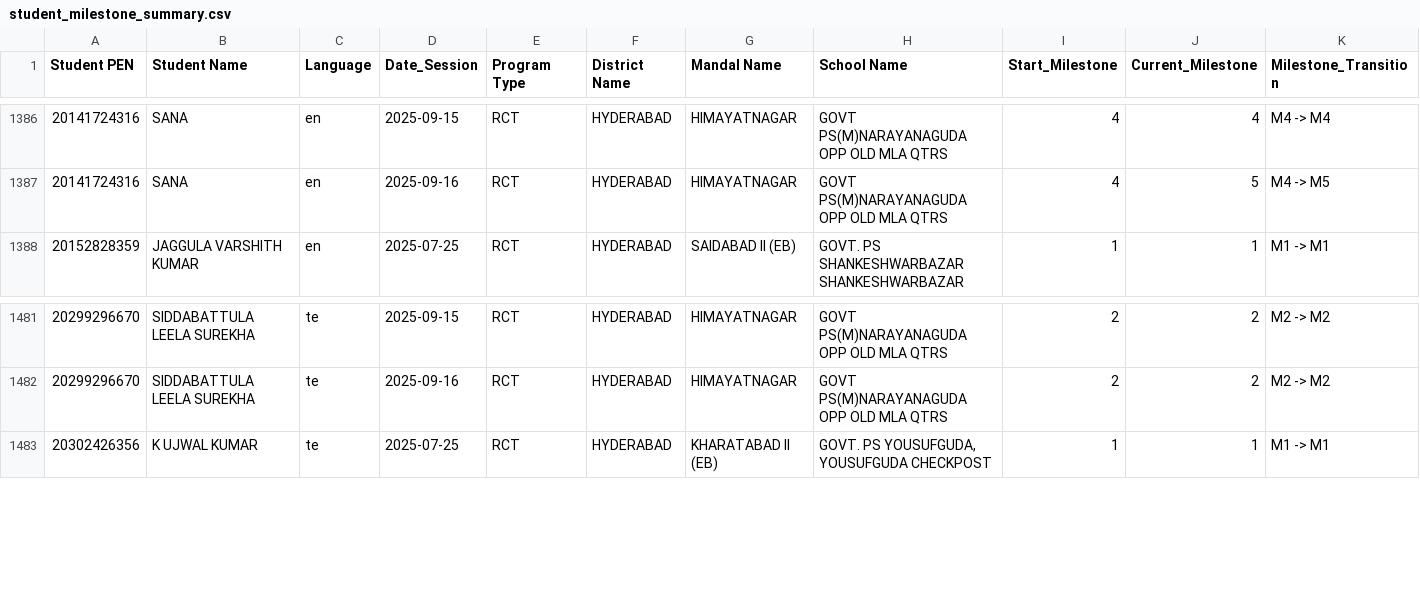
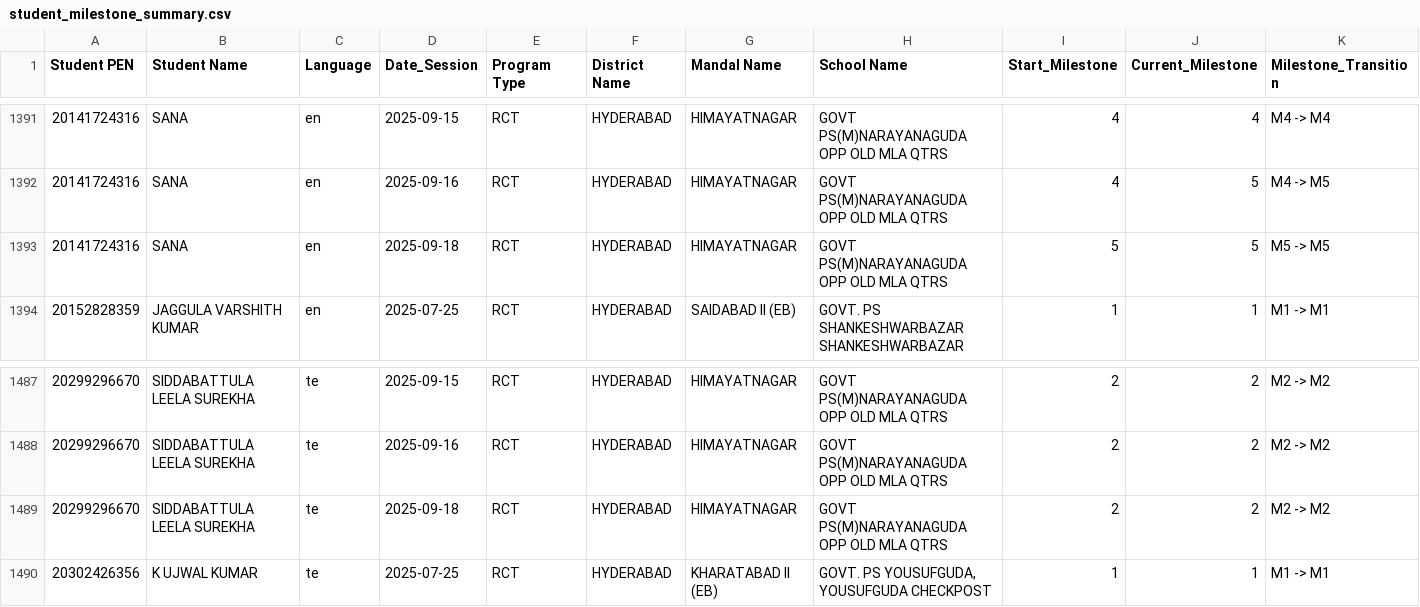
Before and after one commit to abhineetsingh10/internal-dashboard, a CSV file: student_milestone_summary.csv, drawn as a sheet; only a part is shown, gaps mark what is left out; rows hold the shown columns only; the diff covers the shown part only; the diff names each change by its address in the sheet, - before the commit and + after, or states it on an @@ line.

```diff
--- a/student_milestone_summary.csv
+++ b/student_milestone_summary.csv
+row 1393: 20141724316 | SANA | en | 2025-09-18 | RCT | HYDERABAD | HIMAYATNAGAR | GOVT PS(M)NARAYANAGUDA OPP OLD MLA QTRS | 5 | 5 | M5 -> M5
+row 1489: 20299296670 | SIDDABATTULA LEELA SUREKHA | te | 2025-09-18 | RCT | HYDERABAD | HIMAYATNAGAR | GOVT PS(M)NARAYANAGUDA OPP OLD MLA QTRS | 2 | 2 | M2 -> M2
```
Also changed, not shown: 5 added rows elsewhere in this file, student_metadata.csv, 1 other file.
